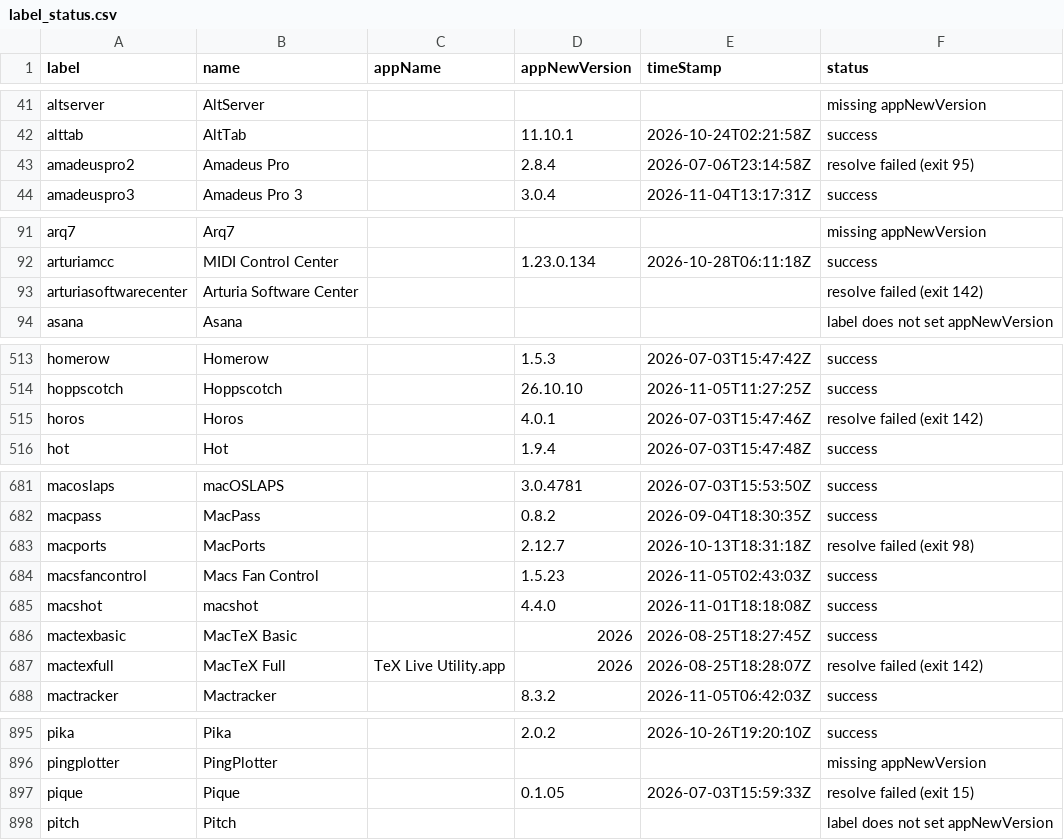
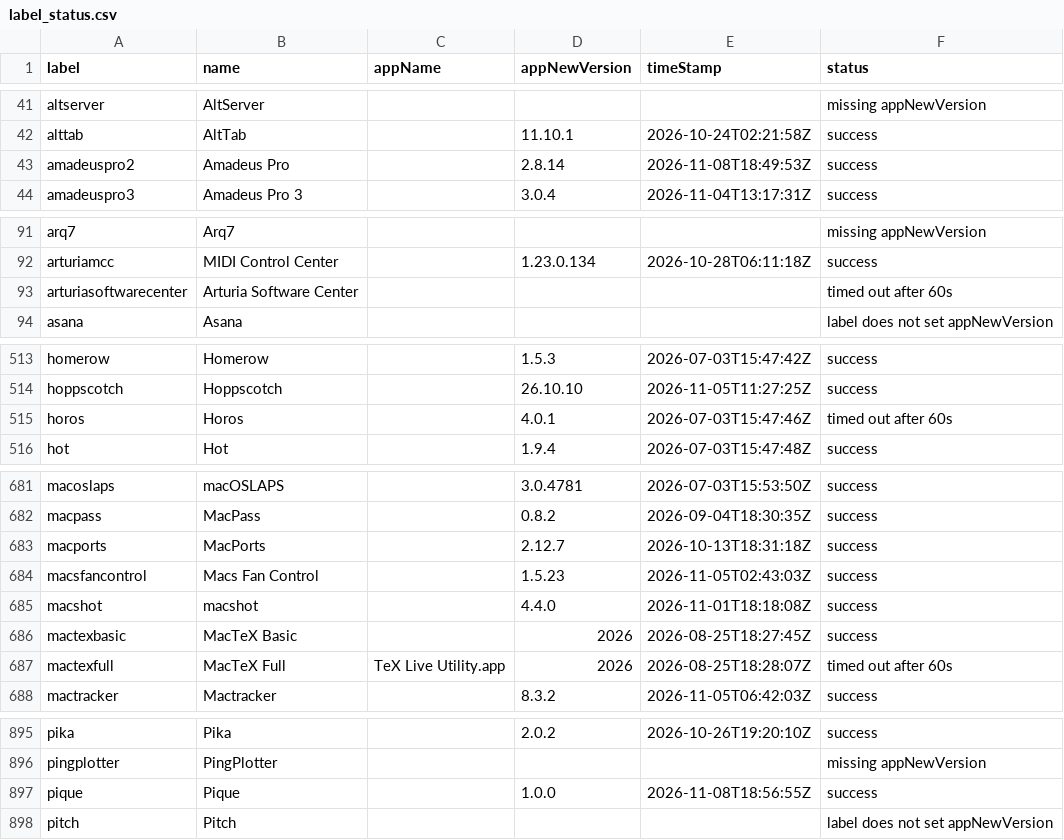
Before and after one commit to gilburns/Installomator-Tracker, a CSV file: label_status.csv, drawn as a sheet; only a part is shown, gaps mark what is left out; the diff covers the shown part only.

```diff
--- a/label_status.csv
+++ b/label_status.csv
@@ -42,3 +42,3 @@
 "alttab","AltTab","","11.10.1","2026-10-24T02:21:58Z","success"
-"amadeuspro2","Amadeus Pro","","2.8.4","2026-07-06T23:14:58Z","resolve failed (exit 95)"
+"amadeuspro2","Amadeus Pro","","2.8.14","2026-11-08T18:49:53Z","success"
 "amadeuspro3","Amadeus Pro 3","","3.0.4","2026-11-04T13:17:31Z","success"
@@ -92,3 +92,3 @@
 "arturiamcc","MIDI Control Center","","1.23.0.134","2026-10-28T06:11:18Z","success"
-"arturiasoftwarecenter","Arturia Software Center","","","","resolve failed (exit 142)"
+"arturiasoftwarecenter","Arturia Software Center","","","","timed out after 60s"
 "asana","Asana","","","","label does not set appNewVersion"
@@ -514,3 +514,3 @@
 "hoppscotch","Hoppscotch","","26.10.10","2026-11-05T11:27:25Z","success"
-"horos","Horos","","4.0.1","2026-07-03T15:47:46Z","resolve failed (exit 142)"
+"horos","Horos","","4.0.1","2026-07-03T15:47:46Z","timed out after 60s"
 "hot","Hot","","1.9.4","2026-07-03T15:47:48Z","success"
@@ -682,3 +682,3 @@
 "macpass","MacPass","","0.8.2","2026-09-04T18:30:35Z","success"
-"macports","MacPorts","","2.12.7","2026-10-13T18:31:18Z","resolve failed (exit 98)"
+"macports","MacPorts","","2.12.7","2026-10-13T18:31:18Z","success"
 "macsfancontrol","Macs Fan Control","","1.5.23","2026-11-05T02:43:03Z","success"
@@ -686,3 +686,3 @@
 "mactexbasic","MacTeX Basic","","2026","2026-08-25T18:27:45Z","success"
-"mactexfull","MacTeX Full","TeX Live Utility.app","2026","2026-08-25T18:28:07Z","resolve failed (exit 142)"
+"mactexfull","MacTeX Full","TeX Live Utility.app","2026","2026-08-25T18:28:07Z","timed out after 60s"
 "mactracker","Mactracker","","8.3.2","2026-11-05T06:42:03Z","success"
@@ -896,3 +896,3 @@
 "pingplotter","PingPlotter","","","","missing appNewVersion"
-"pique","Pique","","0.1.05","2026-07-03T15:59:33Z","resolve failed (exit 15)"
+"pique","Pique","","1.0.0","2026-11-08T18:56:55Z","success"
 "pitch","Pitch","","","","label does not set appNewVersion"
```
Also changed, not shown: 2 edited cells elsewhere in this file, 3 other files.
